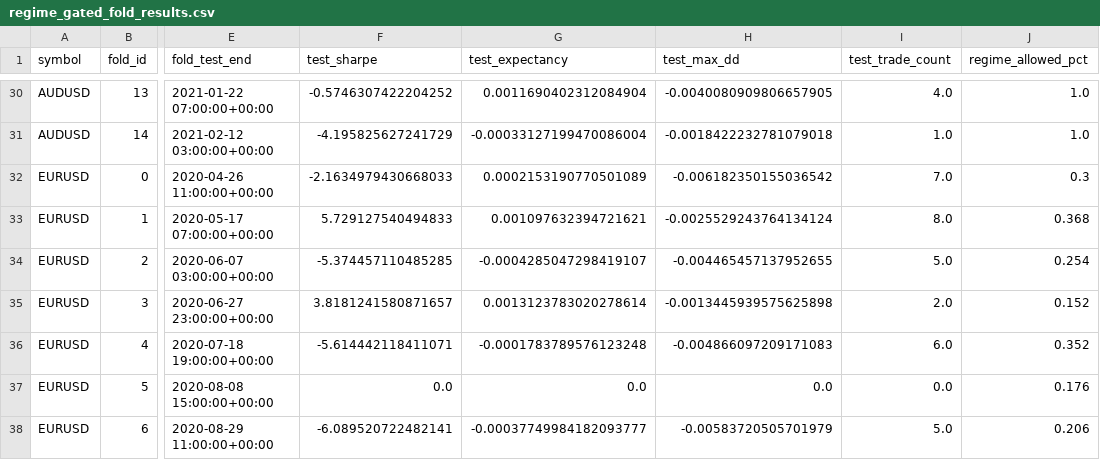
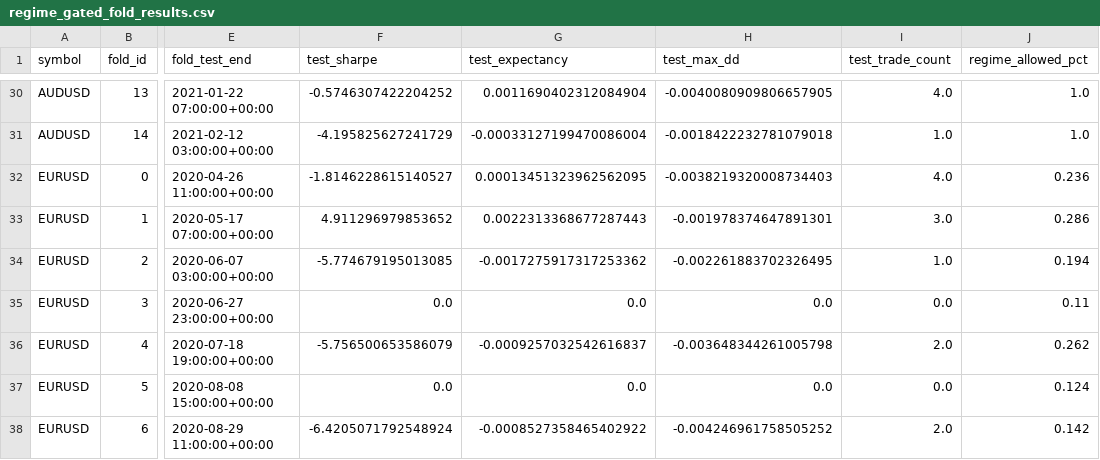
Before and after one commit to ncuskey/desktop-tutorial, a CSV file: outputs/regime_gated_fold_results.csv, drawn as a sheet; only a part is shown, gaps mark what is left out; the diff covers the shown part only; the diff names each change by its address in the sheet, - before the commit and + after, or states it on an @@ line.

```diff
--- a/outputs/regime_gated_fold_results.csv
+++ b/outputs/regime_gated_fold_results.csv
-F32 (test_sharpe): -2.1634979430668033
+F32 (test_sharpe): -1.8146228615140527
-G32 (test_expectancy): 0.0002153190770501089
+G32 (test_expectancy): 0.00013451323962562095
-H32 (test_max_dd): -0.006182350155036542
+H32 (test_max_dd): -0.0038219320008734403
-I32 (test_trade_count): 7.0
+I32 (test_trade_count): 4.0
-J32 (regime_allowed_pct): 0.3
+J32 (regime_allowed_pct): 0.236
-F33 (test_sharpe): 5.729127540494833
+F33 (test_sharpe): 4.911296979853652
-G33 (test_expectancy): 0.001097632394721621
+G33 (test_expectancy): 0.0022313368677287443
-H33 (test_max_dd): -0.0025529243764134124
+H33 (test_max_dd): -0.001978374647891301
-I33 (test_trade_count): 8.0
+I33 (test_trade_count): 3.0
-J33 (regime_allowed_pct): 0.368
+J33 (regime_allowed_pct): 0.286
-F34 (test_sharpe): -5.374457110485285
+F34 (test_sharpe): -5.774679195013085
-G34 (test_expectancy): -0.0004285047298419107
+G34 (test_expectancy): -0.0017275917317253362
-H34 (test_max_dd): -0.004465457137952655
+H34 (test_max_dd): -0.002261883702326495
-I34 (test_trade_count): 5.0
+I34 (test_trade_count): 1.0
-J34 (regime_allowed_pct): 0.254
+J34 (regime_allowed_pct): 0.194
-F35 (test_sharpe): 3.8181241580871657
+F35 (test_sharpe): 0.0
-G35 (test_expectancy): 0.0013123783020278614
+G35 (test_expectancy): 0.0
-H35 (test_max_dd): -0.0013445939575625898
+H35 (test_max_dd): 0.0
-I35 (test_trade_count): 2.0
+I35 (test_trade_count): 0.0
-J35 (regime_allowed_pct): 0.152
+J35 (regime_allowed_pct): 0.11
-F36 (test_sharpe): -5.614442118411071
+F36 (test_sharpe): -5.756500653586079
-G36 (test_expectancy): -0.0001783789576123248
+G36 (test_expectancy): -0.0009257032542616837
-H36 (test_max_dd): -0.004866097209171083
+H36 (test_max_dd): -0.003648344261005798
-I36 (test_trade_count): 6.0
+I36 (test_trade_count): 2.0
-J36 (regime_allowed_pct): 0.352
+J36 (regime_allowed_pct): 0.262
-J37 (regime_allowed_pct): 0.176
+J37 (regime_allowed_pct): 0.124
-F38 (test_sharpe): -6.089520722482141
+F38 (test_sharpe): -6.4205071792548924
-G38 (test_expectancy): -0.00037749984182093777
+G38 (test_expectancy): -0.0008527358465402922
-H38 (test_max_dd): -0.00583720505701979
+H38 (test_max_dd): -0.004246961758505252
-I38 (test_trade_count): 5.0
+I38 (test_trade_count): 2.0
-J38 (regime_allowed_pct): 0.206
+J38 (regime_allowed_pct): 0.142
```
Also changed, not shown: 168 edited cells elsewhere in this file, outputs/regime_gated_comparison.csv, outputs/state_filter_diagnostics.csv, 3 other files.
